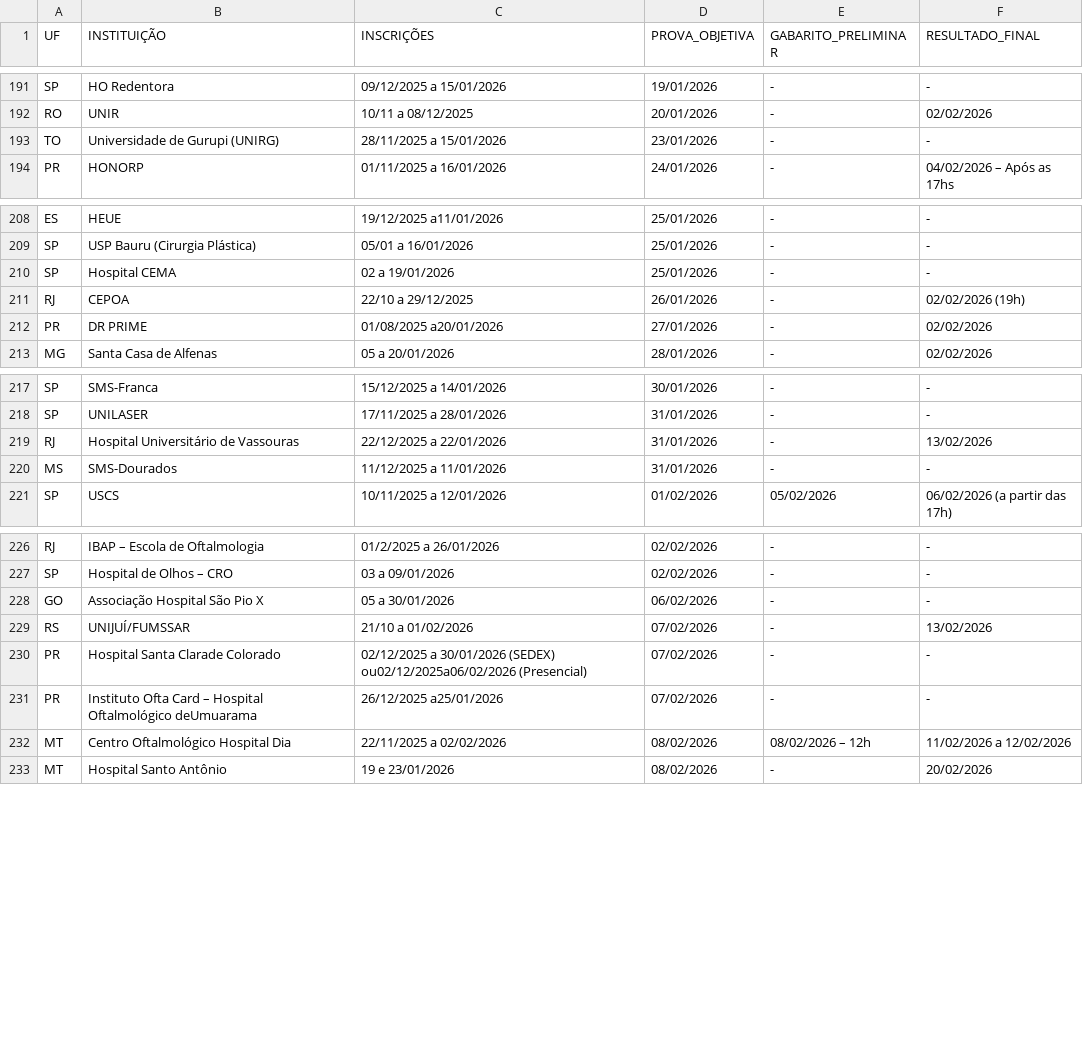
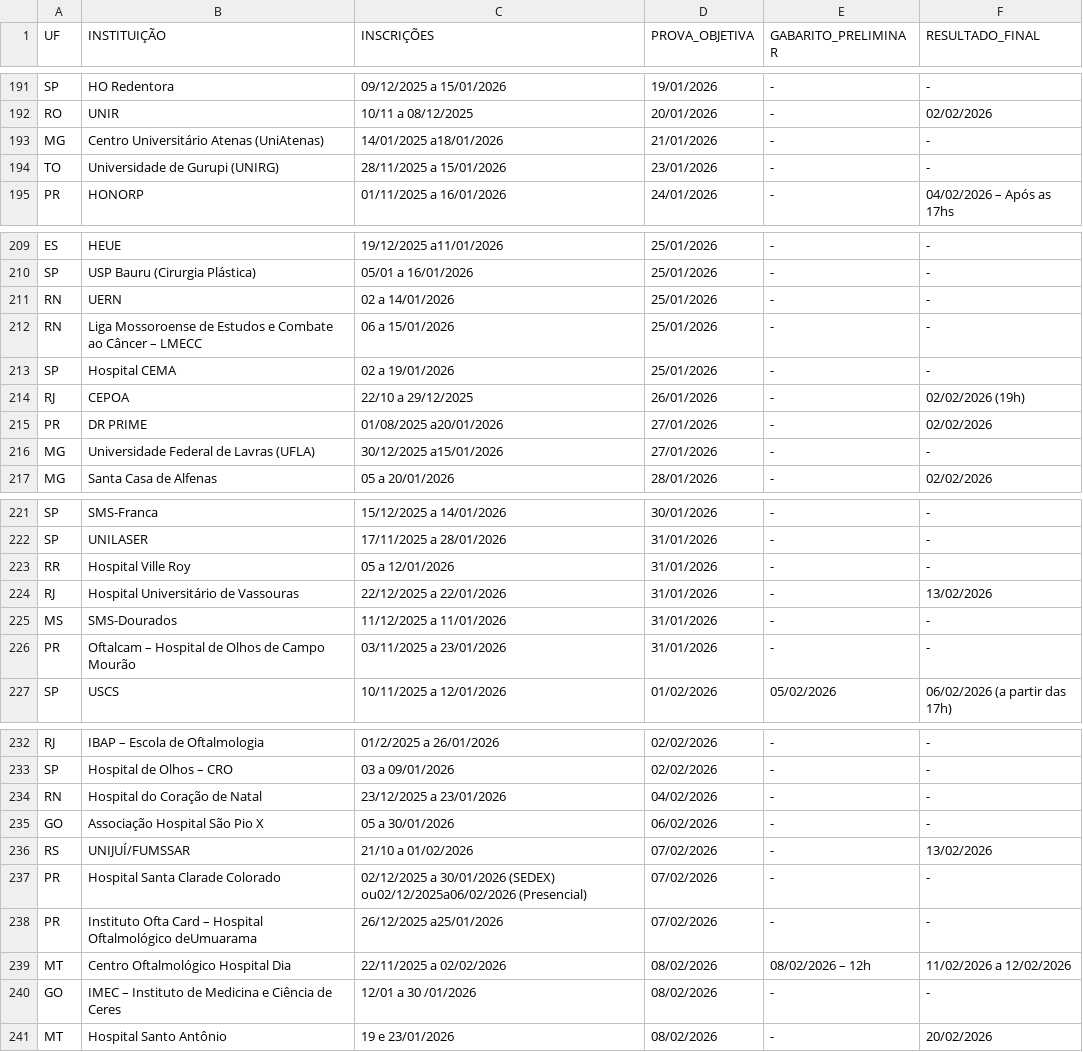
Before and after one commit to cadeteafya/calendario-provas, a CSV file: data/calendario_residencia.csv, drawn as a sheet; only a part is shown, gaps mark what is left out; the diff covers the shown part only.

```diff
--- a/data/calendario_residencia.csv
+++ b/data/calendario_residencia.csv
@@ -192,2 +192,3 @@ SP,HO Redentora,09/12/2025 a 15/01/2026,19/01/2026,-,-
 RO,UNIR,10/11 a 08/12/2025,20/01/2026,-,02/02/2026
+MG,Centro Universitário Atenas (UniAtenas),14/01/2025 a18/01/2026,21/01/2026,-,-
 TO,Universidade de Gurupi (UNIRG),28/11/2025 a 15/01/2026,23/01/2026,-,-
@@ -209,2 +210,4 @@ ES,HEUE,19/12/2025 a11/01/2026,25/01/2026,-,-
 SP,USP Bauru (Cirurgia Plástica),05/01 a 16/01/2026,25/01/2026,-,-
+RN,UERN,02 a 14/01/2026,25/01/2026,-,-
+RN,Liga Mossoroense de Estudos e Combate ao Câncer – LMECC,06 a 15/01/2026,25/01/2026,-,-
 SP,Hospital CEMA,02 a 19/01/2026,25/01/2026,-,-
@@ -212,2 +215,3 @@ RJ,CEPOA,22/10 a 29/12/2025,26/01/2026,-,02/02/2026 (19h)
 PR,DR PRIME,01/08/2025 a20/01/2026,27/01/2026,-,02/02/2026
+MG,Universidade Federal de Lavras (UFLA),30/12/2025 a15/01/2026,27/01/2026,-,-
 MG,Santa Casa de Alfenas,05 a 20/01/2026,28/01/2026,-,02/02/2026
@@ -218,4 +222,6 @@ SP,SMS-Franca,15/12/2025 a 14/01/2026,30/01/2026,-,-
 SP,UNILASER,17/11/2025 a 28/01/2026,31/01/2026,-,-
+RR,Hospital Ville Roy,05 a 12/01/2026,31/01/2026,-,-
 RJ,Hospital Universitário de Vassouras,22/12/2025 a 22/01/2026,31/01/2026,-,13/02/2026
 MS,SMS-Dourados,11/12/2025 a 11/01/2026,31/01/2026,-,-
+PR,Oftalcam – Hospital de Olhos de Campo Mourão,03/11/2025 a 23/01/2026,31/01/2026,-,-
 SP,USCS,10/11/2025 a 12/01/2026,01/02/2026,05/02/2026,06/02/2026 (a partir das 17h)
@@ -227,2 +233,3 @@ RJ,IBAP – Escola de Oftalmologia,01/2/2025 a 26/01/2026,02/02/2026,-,-
 SP,Hospital de Olhos – CRO,03 a 09/01/2026,02/02/2026,-,-
+RN,Hospital do Coração de Natal,23/12/2025 a 23/01/2026,04/02/2026,-,-
 GO,Associação Hospital São Pio X,05 a 30/01/2026,06/02/2026,-,-
@@ -232,2 +239,3 @@ PR,Instituto Ofta Card – Hospital Oftalmológico deUmuarama,26/12/2025 a25/01/
 MT,Centro Oftalmológico Hospital Dia,22/11/2025 a 02/02/2026,08/02/2026,08/02/2026 – 12h,11/02/2026 a 12/02/2026
+GO,IMEC – Instituto de Medicina e Ciência de Ceres,12/01 a 30 /01/2026,08/02/2026,-,-
 MT,Hospital Santo Antônio,19 e 23/01/2026,08/02/2026,-,20/02/2026
```
Also changed, not shown: 9 edited cells elsewhere in this file, 2 other files.
